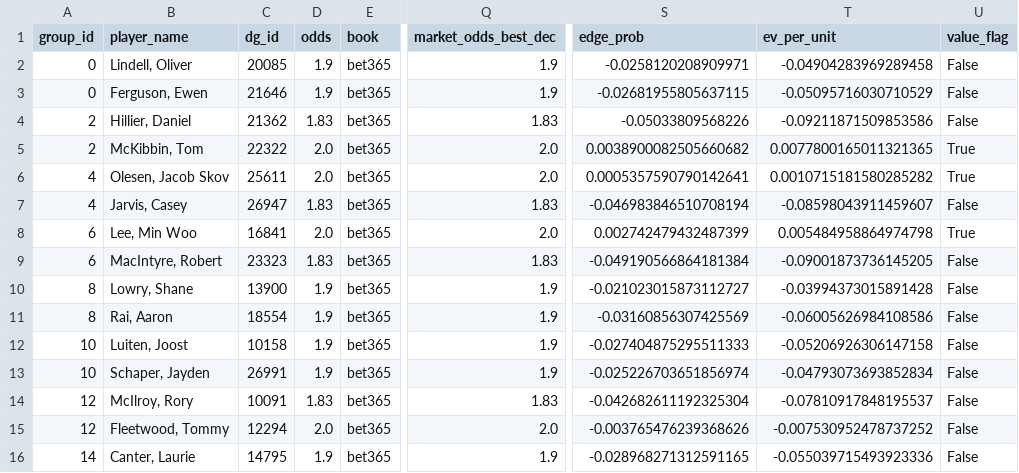
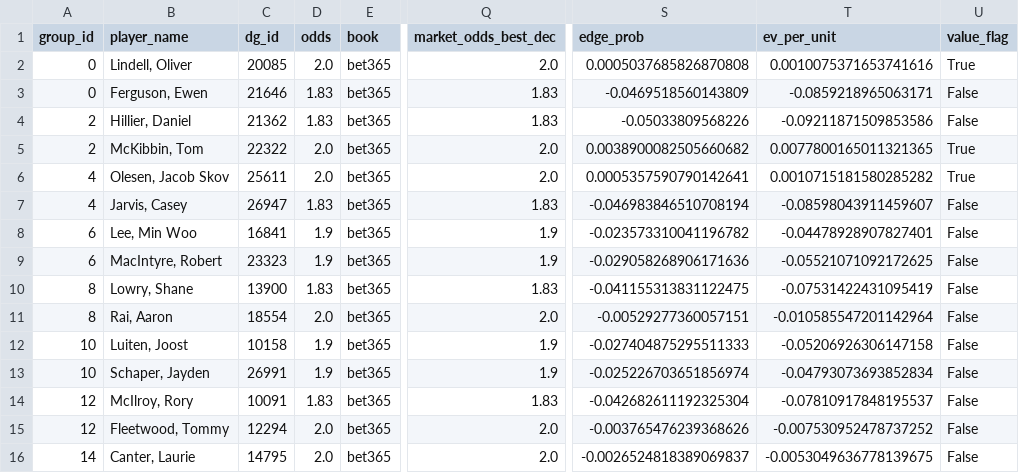
Before and after one commit to conormaccallum/golf-bets-outputs, a CSV file: dp/latest_value_matchups_2ball.csv, drawn as a sheet; only a part is shown, gaps mark what is left out; the diff covers the shown part only; the diff names each change by its address in the sheet, - before the commit and + after, or states it on an @@ line.

```diff
--- a/dp/latest_value_matchups_2ball.csv
+++ b/dp/latest_value_matchups_2ball.csv
-D2 (odds): 1.9
+D2 (odds): 2.0
-Q2 (market_odds_best_dec): 1.9
+Q2 (market_odds_best_dec): 2.0
-S2 (edge_prob): -0.0258120208909971
+S2 (edge_prob): 0.0005037685826870808
-T2 (ev_per_unit): -0.04904283969289458
+T2 (ev_per_unit): 0.0010075371653741616
-U2 (value_flag): False
+U2 (value_flag): True
-D3 (odds): 1.9
+D3 (odds): 1.83
-Q3 (market_odds_best_dec): 1.9
+Q3 (market_odds_best_dec): 1.83
-S3 (edge_prob): -0.02681955805637115
+S3 (edge_prob): -0.0469518560143809
-T3 (ev_per_unit): -0.05095716030710529
+T3 (ev_per_unit): -0.0859218965063171
-D8 (odds): 2.0
+D8 (odds): 1.9
-Q8 (market_odds_best_dec): 2.0
+Q8 (market_odds_best_dec): 1.9
-S8 (edge_prob): 0.002742479432487399
+S8 (edge_prob): -0.023573310041196782
-T8 (ev_per_unit): 0.005484958864974798
+T8 (ev_per_unit): -0.04478928907827401
-U8 (value_flag): True
+U8 (value_flag): False
-D9 (odds): 1.83
+D9 (odds): 1.9
-Q9 (market_odds_best_dec): 1.83
+Q9 (market_odds_best_dec): 1.9
-S9 (edge_prob): -0.049190566864181384
+S9 (edge_prob): -0.029058268906171636
-T9 (ev_per_unit): -0.09001873736145205
+T9 (ev_per_unit): -0.05521071092172625
-D10 (odds): 1.9
+D10 (odds): 1.83
-Q10 (market_odds_best_dec): 1.9
+Q10 (market_odds_best_dec): 1.83
-S10 (edge_prob): -0.021023015873112727
+S10 (edge_prob): -0.041155313831122475
-T10 (ev_per_unit): -0.03994373015891428
+T10 (ev_per_unit): -0.07531422431095419
-D11 (odds): 1.9
+D11 (odds): 2.0
-Q11 (market_odds_best_dec): 1.9
+Q11 (market_odds_best_dec): 2.0
-S11 (edge_prob): -0.03160856307425569
+S11 (edge_prob): -0.00529277360057151
-T11 (ev_per_unit): -0.06005626984108586
+T11 (ev_per_unit): -0.010585547201142964
-D16 (odds): 1.9
+D16 (odds): 2.0
-Q16 (market_odds_best_dec): 1.9
+Q16 (market_odds_best_dec): 2.0
-S16 (edge_prob): -0.028968271312591165
+S16 (edge_prob): -0.0026524818389069837
-T16 (ev_per_unit): -0.055039715493923336
+T16 (ev_per_unit): -0.0053049636778139675
```
Also changed, not shown: 4 edited cells elsewhere in this file, dp/latest_value_make_cut.csv, dp/latest_value_miss_cut.csv, 7 other files.
